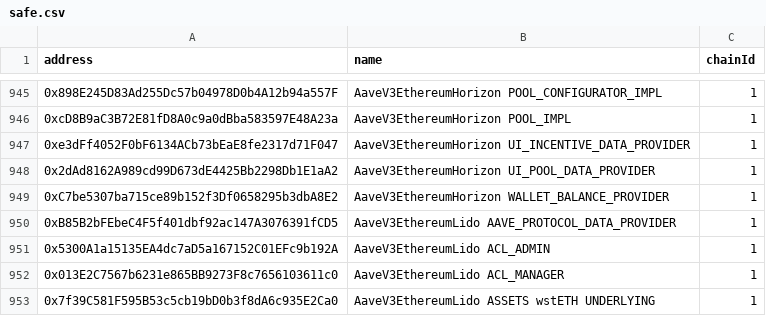
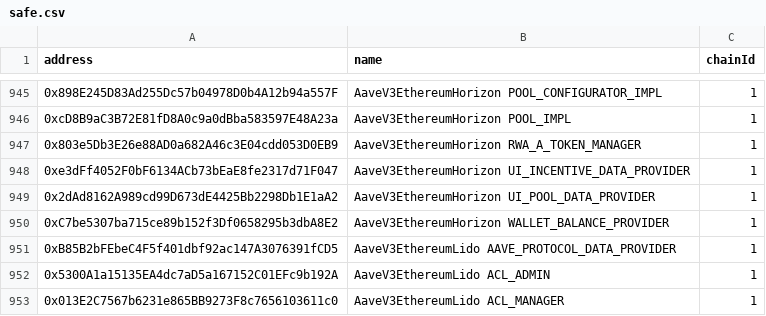
Before and after one commit to bgd-labs/aave-address-book, a CSV file: safe.csv, drawn as a sheet; only a part is shown, gaps mark what is left out; the shorter side is filled out with more unchanged rows; the diff names each change by its address in the sheet, - before the commit and + after, or states it on an @@ line.

Commit message:
feat: add horizon RwaATokenManager

```diff
--- a/safe.csv
+++ b/safe.csv
+row 947: 0x803e5Db3E26e88AD0a682A46c3E04cdd053D0EB9 | AaveV3EthereumHorizon RWA_A_TOKEN_MANAGER | 1
```
Also changed, not shown: 4 other files.
